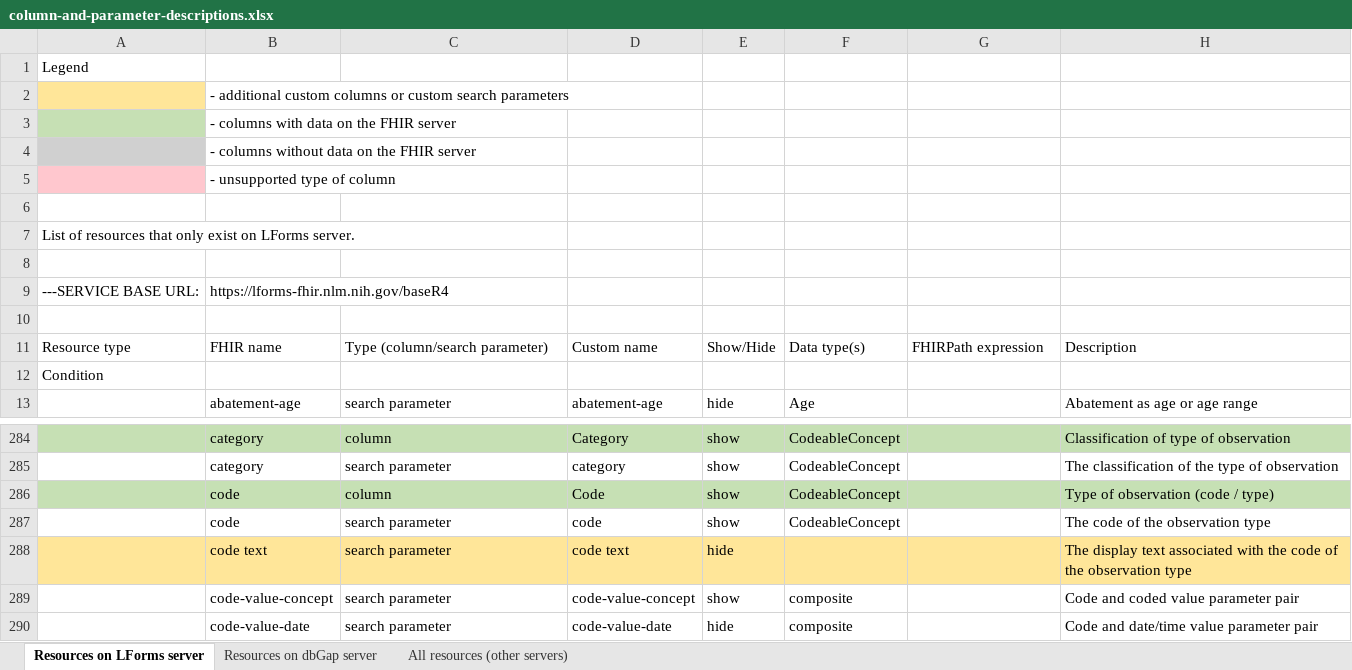
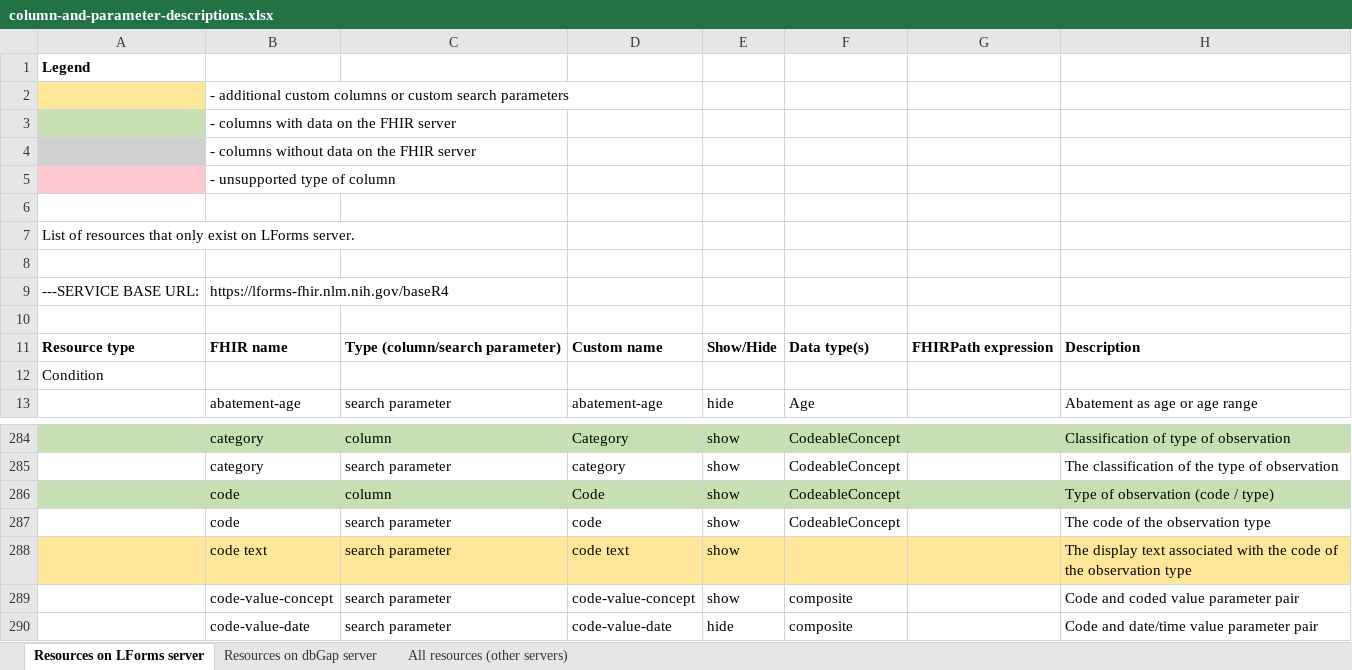
Before and after one commit to LHNCBC/research-data-finder, an Excel workbook: src/conf/xlsx/column-and-parameter-descriptions.xlsx, sheet Resources on LForms server, drawn as a sheet; only a part is shown, gaps mark what is left out; values as stored, in another font and other column widths than the file's, no borders; the diff names each change by its address in the sheet, - before the commit and + after, or states it on an @@ line.

```diff
--- a/src/conf/xlsx/column-and-parameter-descriptions.xlsx (sheet Resources on LForms server)
+++ b/src/conf/xlsx/column-and-parameter-descriptions.xlsx (sheet Resources on LForms server)
-A1 bold: off
+A1 bold: on
-A11:H11 bold: off
+A11:H11 bold: on
-E288: hide
+E288: show
```
Also changed, not shown: sheet Resources on dbGap server, sheet All resources (other servers), 3 other files.
